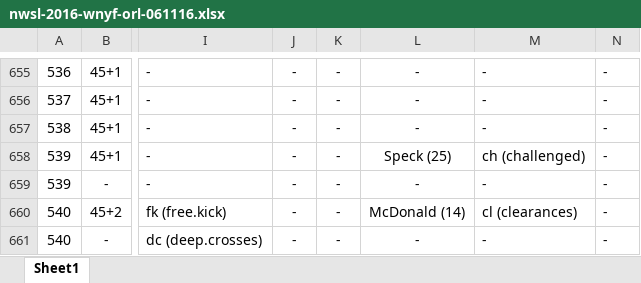
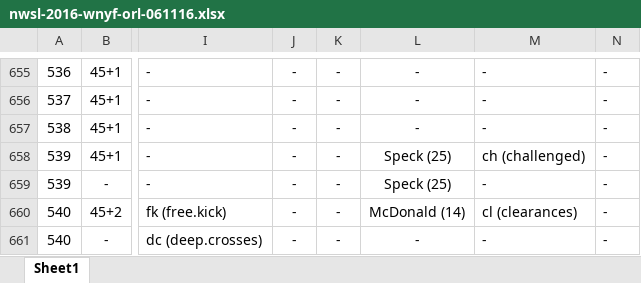
Before and after one commit to alfredomartinezjr/wosostats, an Excel workbook: source/excel/nwsl-2016/nwsl-2016-wnyf-orl-061116.xlsx, sheet Sheet1, drawn as a sheet; only a part is shown, gaps mark what is left out; values as stored, in another font and other column widths than the file's, no borders; the diff names each change by its address in the sheet, - before the commit and + after, or states it on an @@ line.

```diff
--- a/source/excel/nwsl-2016/nwsl-2016-wnyf-orl-061116.xlsx (sheet Sheet1)
+++ b/source/excel/nwsl-2016/nwsl-2016-wnyf-orl-061116.xlsx (sheet Sheet1)
-L659: -
+L659: Speck (25)
```
Also changed, not shown: source/excel/nwsl-2016/nwsl-2016-wnyf-bos-052716.xlsx, source/excel/nwsl-2016/nwsl-2016-wnyf-bos-062416.xlsx, 5 other files.
